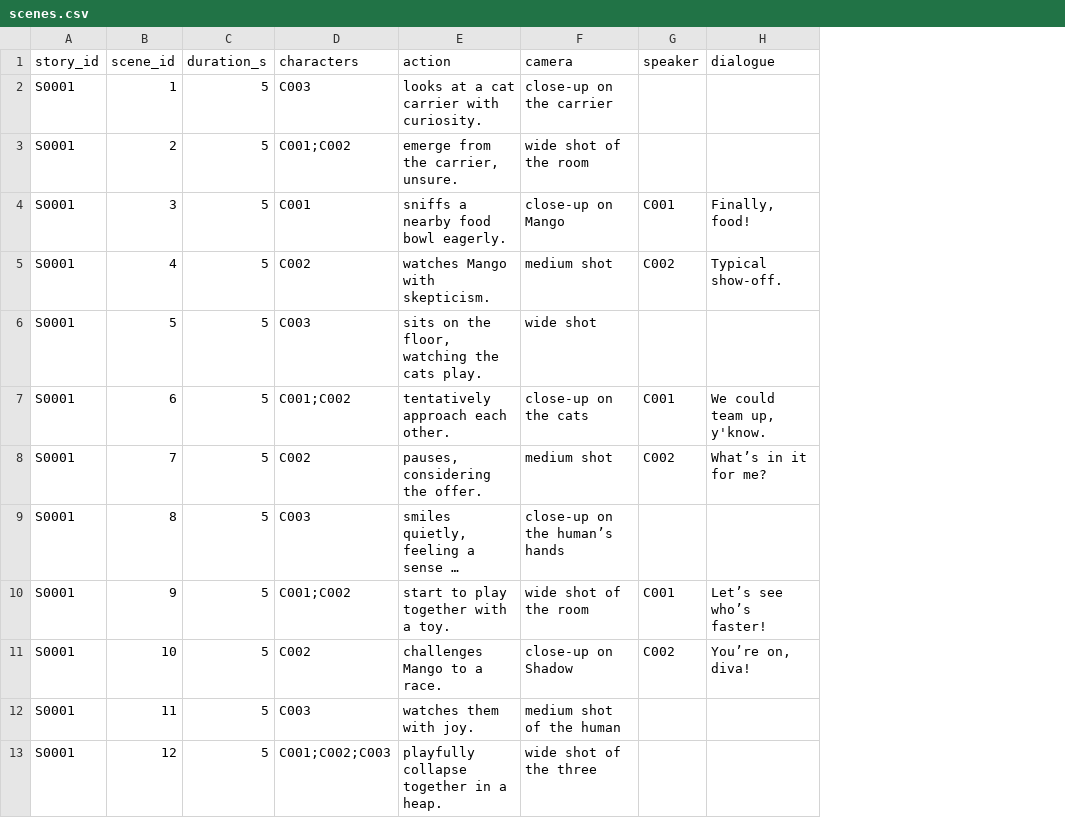
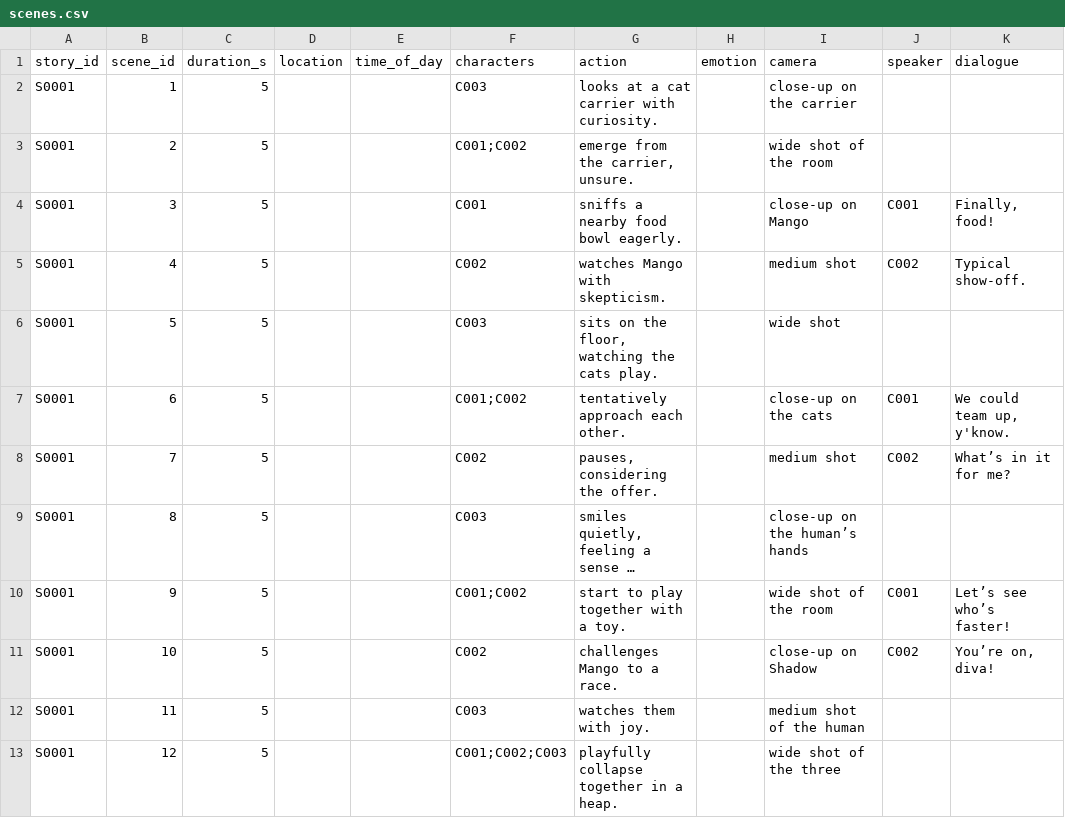
Before and after one commit to oceanfarm1992-design/content-pipeline, a CSV file: series/scenes.csv, drawn as a sheet; only a part is shown; long unchanged cells end in …; the diff names each change by its address in the sheet, - before the commit and + after, or states it on an @@ line.

```diff
--- a/series/scenes.csv
+++ b/series/scenes.csv
+column D (location), empty
+column E (time_of_day), empty
+column H (emotion), empty
```
Also changed, not shown: series/characters.csv, 9 other files.
